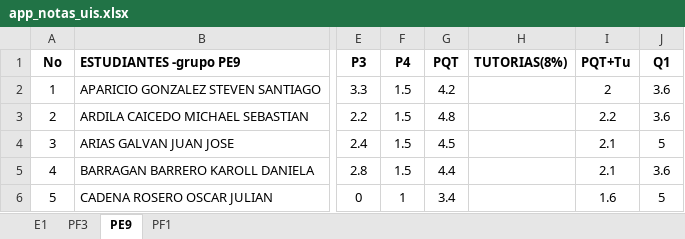
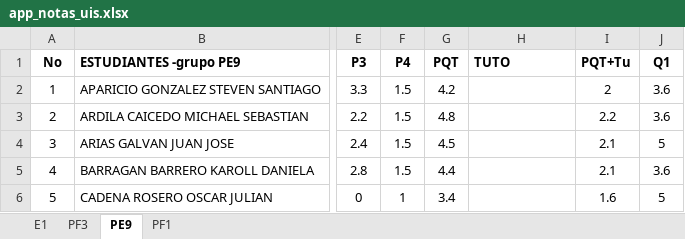
Before and after one commit to ph3niks/notas_uis, an Excel workbook: app_notas_uis.xlsx, sheet PE9, drawn as a sheet; only a part is shown, gaps mark what is left out; values as stored, in another font and other column widths than the file's, no borders; charts and pictures and conditional formats not drawn; the diff names each change by its address in the sheet, - before the commit and + after, or states it on an @@ line.

```diff
--- a/app_notas_uis.xlsx (sheet PE9)
+++ b/app_notas_uis.xlsx (sheet PE9)
-H1: TUTORIAS(8%)
+H1: TUTO
```
Also changed, not shown: sheet PF1, sheet PF3.
